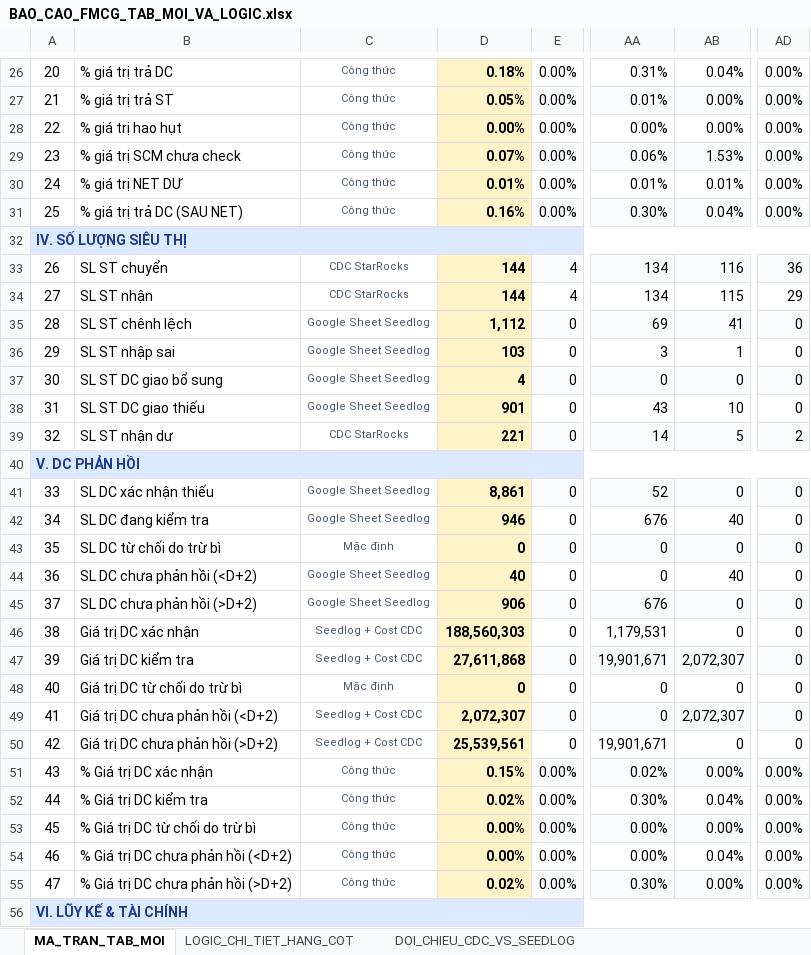
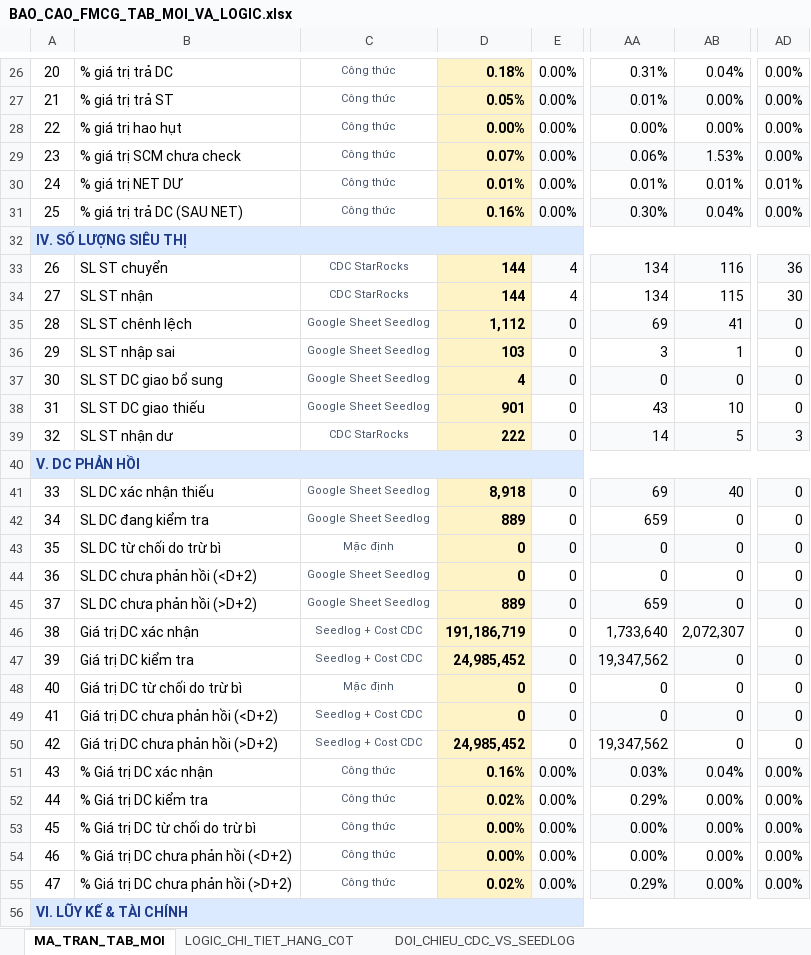
Before and after one commit to aresphamha/Doi_Soat_Dong_Mat, an Excel workbook: BAO_CAO_FMCG_TAB_MOI_VA_LOGIC.xlsx, sheet MA_TRAN_TAB_MOI, drawn as a sheet; only a part is shown, gaps mark what is left out; values as stored, in another font and other column widths than the file's, no borders; the diff covers the shown part only; the diff names each change by its address in the sheet, - before the commit and + after, or states it on an @@ line.

```diff
--- a/BAO_CAO_FMCG_TAB_MOI_VA_LOGIC.xlsx (sheet MA_TRAN_TAB_MOI)
+++ b/BAO_CAO_FMCG_TAB_MOI_VA_LOGIC.xlsx (sheet MA_TRAN_TAB_MOI)
-AD30: 0.00%
+AD30: 0.01%
-AD34: 29
+AD34: 30
-D39: 221
+D39: 222
-AD39: 2
+AD39: 3
-D41: 8,861
+D41: 8,918
-AA41: 52
+AA41: 69
-AB41: 0
+AB41: 40
-D42: 946
+D42: 889
-AA42: 676
+AA42: 659
-AB42: 40
+AB42: 0
-D44: 40
+D44: 0
-AB44: 40
+AB44: 0
-D45: 906
+D45: 889
-AA45: 676
+AA45: 659
-D46: 188,560,303
+D46: 191,186,719
-AA46: 1,179,531
+AA46: 1,733,640
-AB46: 0
+AB46: 2,072,307
-D47: 27,611,868
+D47: 24,985,452
-AA47: 19,901,671
+AA47: 19,347,562
-AB47: 2,072,307
+AB47: 0
-D49: 2,072,307
+D49: 0
-AB49: 2,072,307
+AB49: 0
-D50: 25,539,561
+D50: 24,985,452
-AA50: 19,901,671
+AA50: 19,347,562
-D51: 0.15%
+D51: 0.16%
-AA51: 0.02%
+AA51: 0.03%
-AB51: 0.00%
+AB51: 0.04%
-AA52: 0.30%
+AA52: 0.29%
-AB52: 0.04%
+AB52: 0.00%
-AB54: 0.04%
+AB54: 0.00%
-AA55: 0.30%
+AA55: 0.29%
```
Also changed, not shown: 18 edited cells elsewhere in this sheet, sheet CHI_TIET_SEEDLOG_COST_CDC, sheet DOI_CHIEU_CDC_VS_SEEDLOG, 4 other files.
